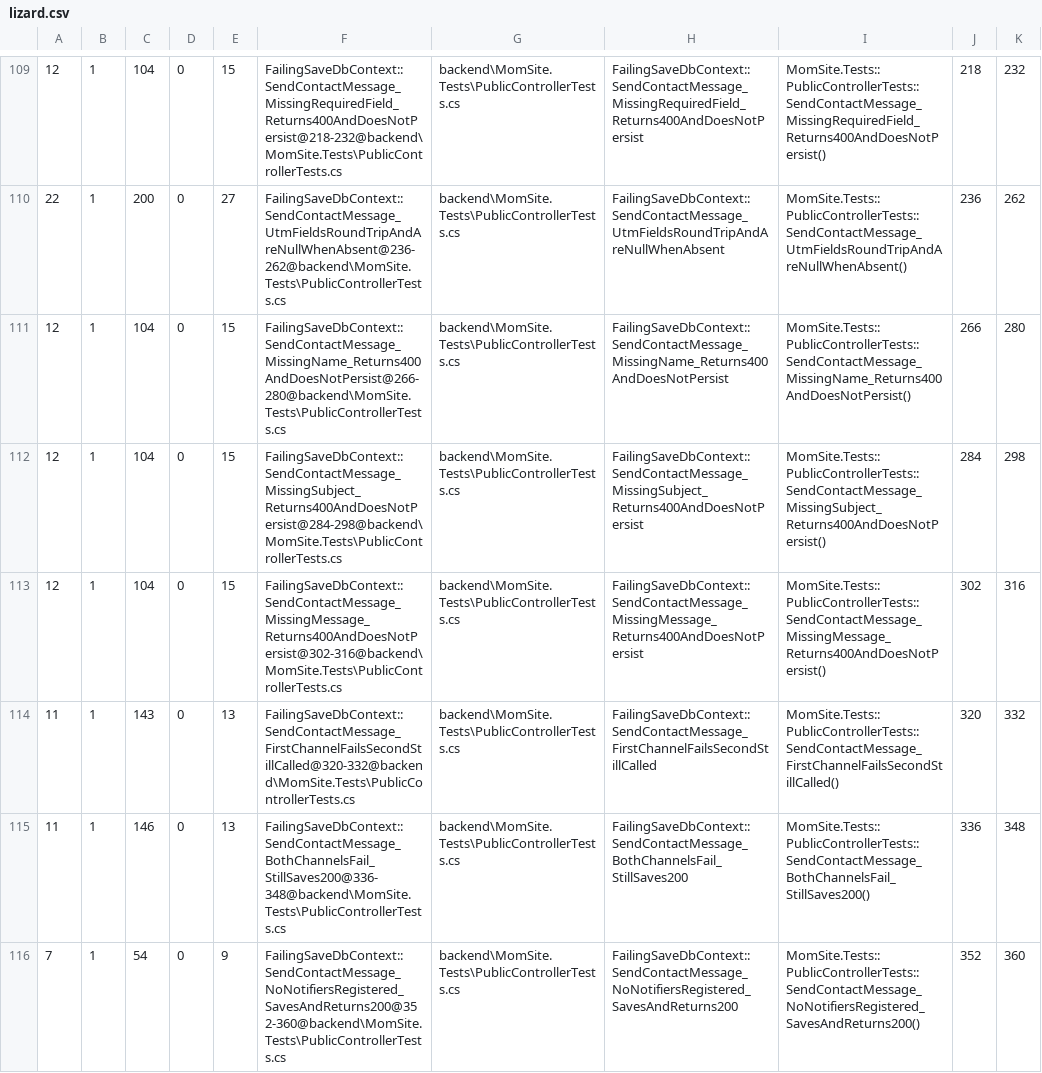
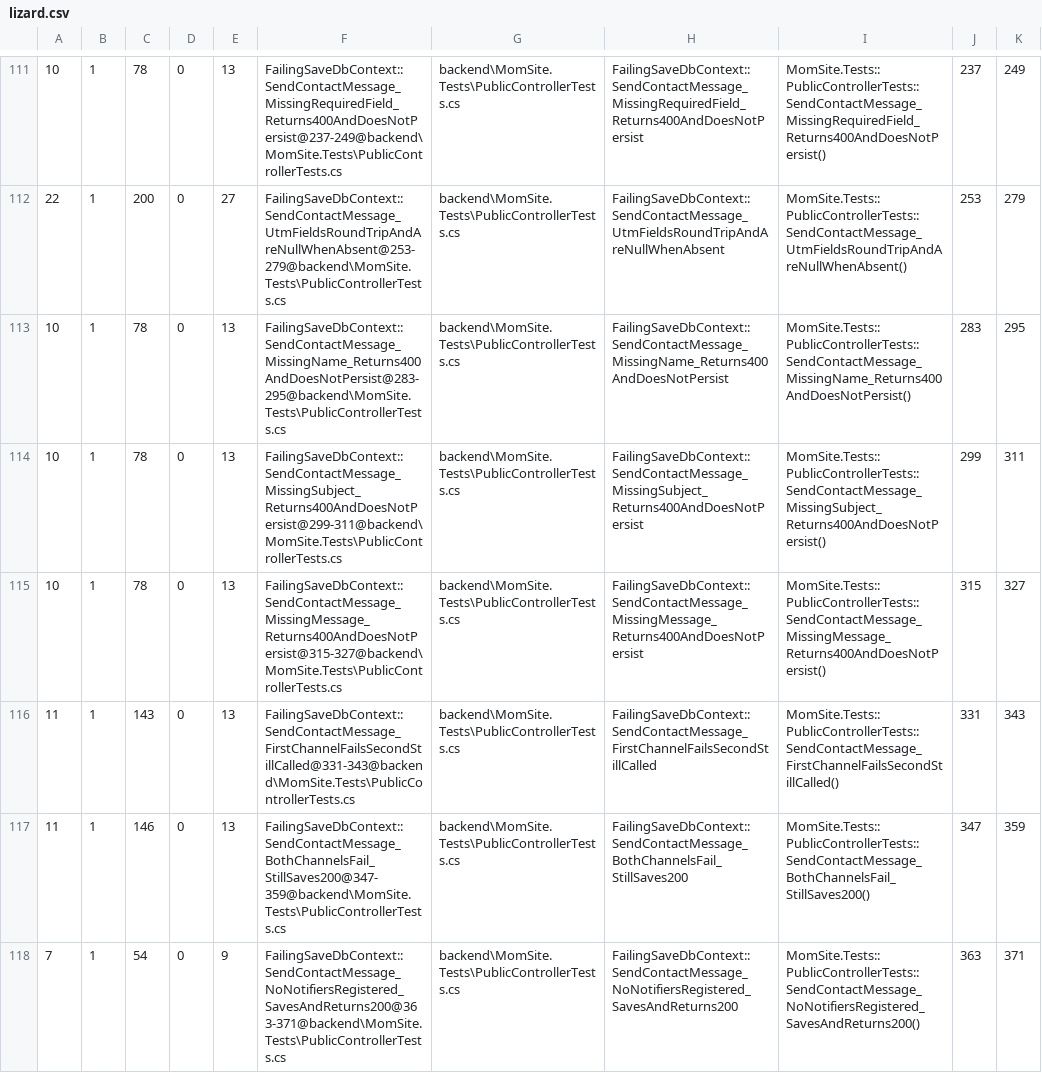
Before and after one commit to KirillMaster/mom_site, a CSV file: .bob/lizard.csv, drawn as a sheet; only a part is shown, gaps mark what is left out; addresses are those after the commit; the diff covers the shown part only; the diff names each change by its address in the sheet, - before the commit and + after, or states it on an @@ line.

```diff
--- a/.bob/lizard.csv
+++ b/.bob/lizard.csv
-A111: 12
+A111: 10
-C111: 104
+C111: 78
-E111: 15
+E111: 13
-F111: FailingSaveDbContext::SendContactMessage_MissingRequiredField_Returns400AndDoesNotPersist@218-232@backend\MomSite.Tests\PublicControllerTests.cs
+F111: FailingSaveDbContext::SendContactMessage_MissingRequiredField_Returns400AndDoesNotPersist@237-249@backend\MomSite.Tests\PublicControllerTests.cs
-J111: 218
+J111: 237
-K111: 232
+K111: 249
-F112: FailingSaveDbContext::SendContactMessage_UtmFieldsRoundTripAndAreNullWhenAbsent@236-262@backend\MomSite.Tests\PublicControllerTests.cs
+F112: FailingSaveDbContext::SendContactMessage_UtmFieldsRoundTripAndAreNullWhenAbsent@253-279@backend\MomSite.Tests\PublicControllerTests.cs
-J112: 236
+J112: 253
-K112: 262
+K112: 279
-A113:A115: 12
+A113:A115: 10
-C113:C115: 104
+C113:C115: 78
-E113:E115: 15
+E113:E115: 13
-F113: FailingSaveDbContext::SendContactMessage_MissingName_Returns400AndDoesNotPersist@266-280@backend\MomSite.Tests\PublicControllerTests.cs
+F113: FailingSaveDbContext::SendContactMessage_MissingName_Returns400AndDoesNotPersist@283-295@backend\MomSite.Tests\PublicControllerTests.cs
-J113: 266
+J113: 283
-K113: 280
+K113: 295
-F114: FailingSaveDbContext::SendContactMessage_MissingSubject_Returns400AndDoesNotPersist@284-298@backend\MomSite.Tests\PublicControllerTests.cs
+F114: FailingSaveDbContext::SendContactMessage_MissingSubject_Returns400AndDoesNotPersist@299-311@backend\MomSite.Tests\PublicControllerTests.cs
-J114: 284
+J114: 299
-K114: 298
+K114: 311
-F115: FailingSaveDbContext::SendContactMessage_MissingMessage_Returns400AndDoesNotPersist@302-316@backend\MomSite.Tests\PublicControllerTests.cs
+F115: FailingSaveDbContext::SendContactMessage_MissingMessage_Returns400AndDoesNotPersist@315-327@backend\MomSite.Tests\PublicControllerTests.cs
-J115: 302
+J115: 315
-K115: 316
+K115: 327
-F116: FailingSaveDbContext::SendContactMessage_FirstChannelFailsSecondStillCalled@320-332@backend\MomSite.Tests\PublicControllerTests.cs
+F116: FailingSaveDbContext::SendContactMessage_FirstChannelFailsSecondStillCalled@331-343@backend\MomSite.Tests\PublicControllerTests.cs
-J116: 320
+J116: 331
-K116: 332
+K116: 343
-F117: FailingSaveDbContext::SendContactMessage_BothChannelsFail_StillSaves200@336-348@backend\MomSite.Tests\PublicControllerTests.cs
+F117: FailingSaveDbContext::SendContactMessage_BothChannelsFail_StillSaves200@347-359@backend\MomSite.Tests\PublicControllerTests.cs
-J117: 336
+J117: 347
-K117: 348
+K117: 359
-F118: FailingSaveDbContext::SendContactMessage_NoNotifiersRegistered_SavesAndReturns200@352-360@backend\MomSite.Tests\PublicControllerTests.cs
+F118: FailingSaveDbContext::SendContactMessage_NoNotifiersRegistered_SavesAndReturns200@363-371@backend\MomSite.Tests\PublicControllerTests.cs
-J118: 352
+J118: 363
-K118: 360
+K118: 371
```
Also changed, not shown: 3 added rows, 1 removed row and 82 edited cells elsewhere in this file, 2 other files.
